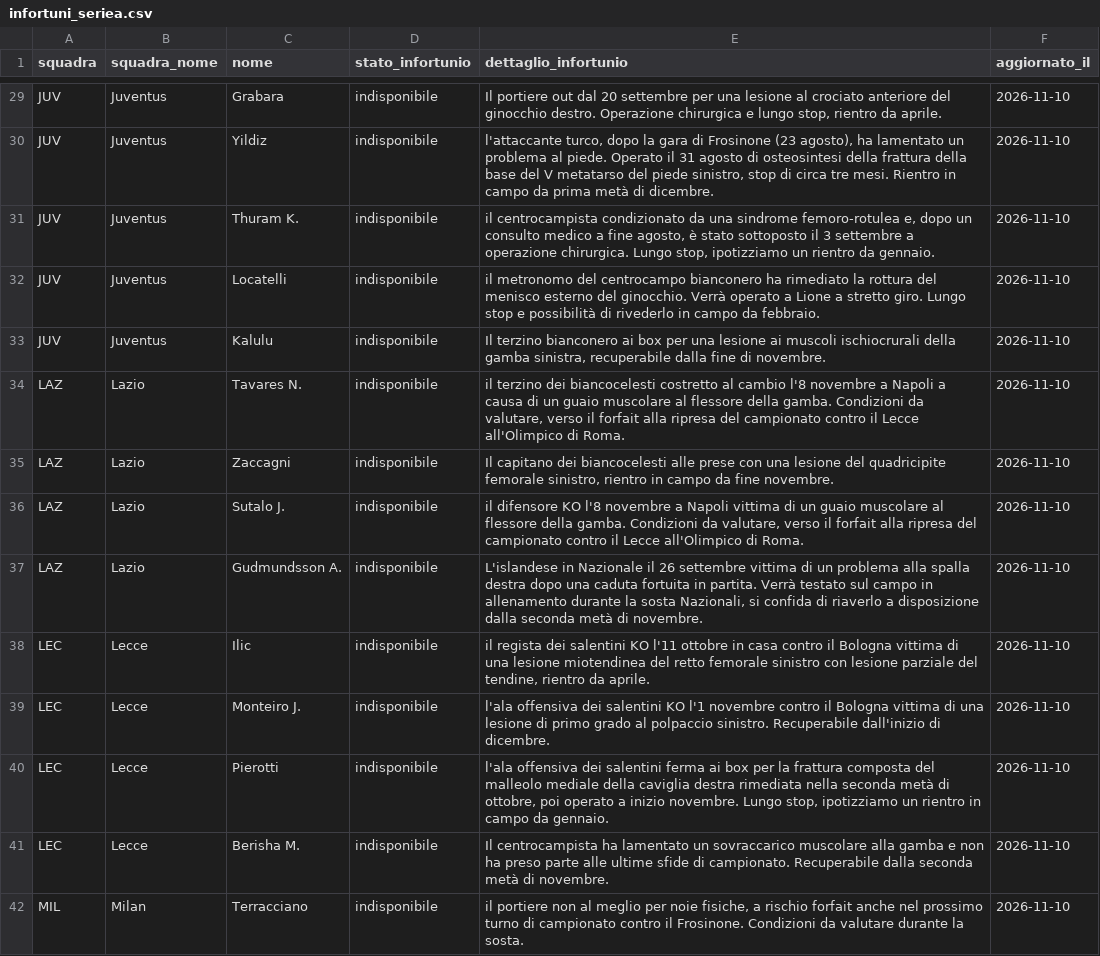
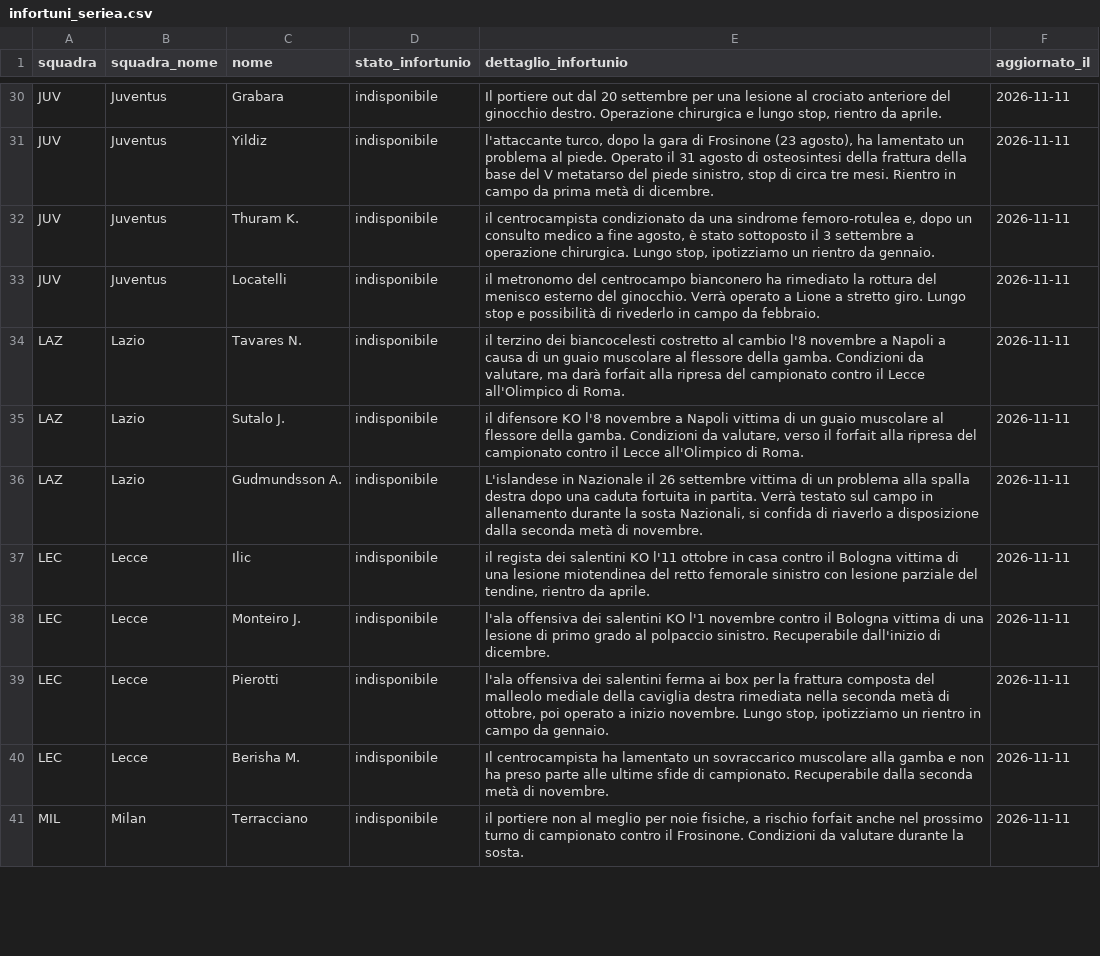
Before and after one commit to andreaorlandi29-sudo/Fantacalcio-Assistant, a CSV file: data/infortuni_seriea.csv, drawn as a sheet; only a part is shown, gaps mark what is left out; removed rows and columns are numbered as before the commit, all else as after; the diff covers the shown part only; the diff names each change by its address in the sheet, - before the commit and + after, or states it on an @@ line.

```diff
--- a/data/infortuni_seriea.csv
+++ b/data/infortuni_seriea.csv
-F30:F33 (aggiornato_il): 2026-11-10
+F30:F33 (aggiornato_il): 2026-11-11
-row 33: JUV | Juventus | Kalulu | indisponibile | Il terzino bianconero ai box per una lesione ai muscoli ischiocrurali della gamba sinistra, recuperabile dalla fine di novembre. | 2026-11-10
-E34 (dettaglio_infortunio): …da valutare, verso il forfait alla…
+E34 (dettaglio_infortunio): …da valutare, ma darà forfait alla…
-F34 (aggiornato_il): 2026-11-10
+F34 (aggiornato_il): 2026-11-11
-row 35: LAZ | Lazio | Zaccagni | indisponibile | Il capitano dei biancocelesti alle prese con una lesione del quadricipite femorale sinistro, rientro in campo da fine novembre. | 2026-11-10
-F35:F41 (aggiornato_il): 2026-11-10
+F35:F41 (aggiornato_il): 2026-11-11
```
Also changed, not shown: 2 added rows, 2 removed rows and 67 edited cells elsewhere in this file, data/dataset_unificato.csv.
